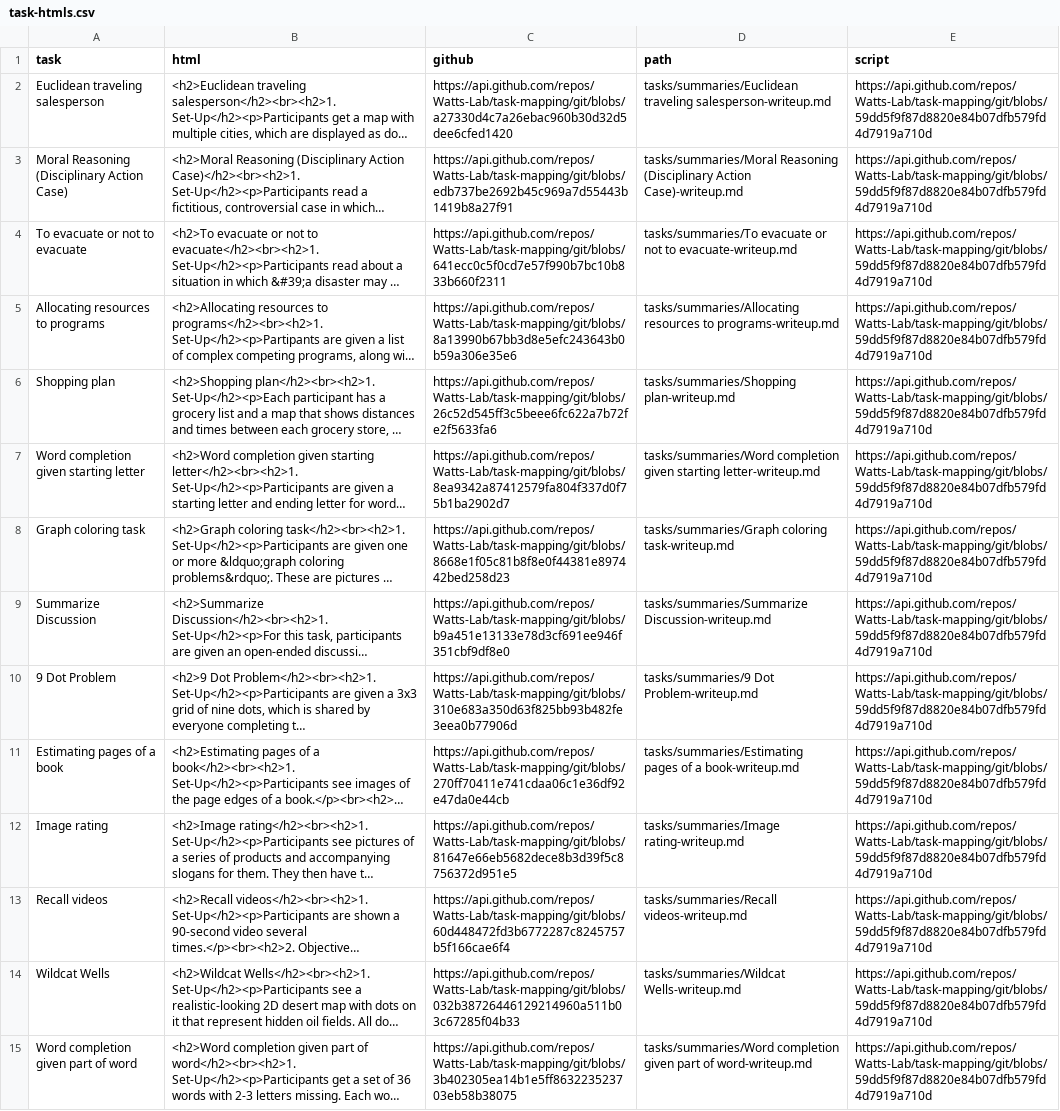
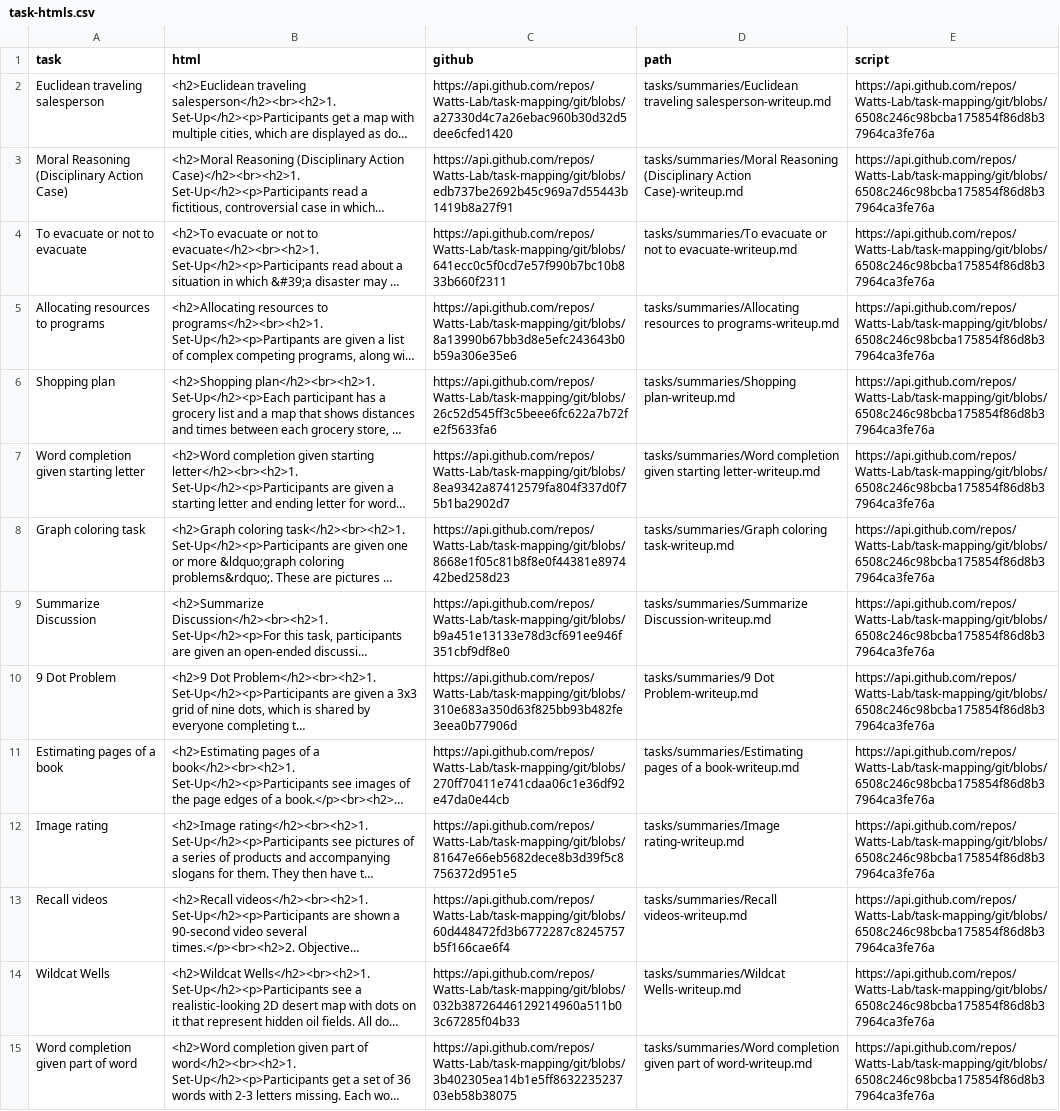
Before and after one commit to Watts-Lab/task-mapping, a CSV file: writeup to html pipeline/html/task-htmls.csv, drawn as a sheet; only a part is shown; long unchanged cells end in …; the diff covers the shown part only; the diff names each change by its address in the sheet, - before the commit and + after, or states it on an @@ line.

```diff
--- a/writeup to html pipeline/html/task-htmls.csv
+++ b/writeup to html pipeline/html/task-htmls.csv
-E2:E15 (script): https://api.github.com/repos/Watts-Lab/task-mapping/git/blobs/59dd5f9f87d8820e84b07dfb579fd4d7919a710d
+E2:E15 (script): https://api.github.com/repos/Watts-Lab/task-mapping/git/blobs/6508c246c98bcba175854f86d8b37964ca3fe76a
```
Also changed, not shown: 1 added row and 57 edited cells elsewhere in this file, writeup to html pipeline/edited_tasks.csv, 1 other file.
